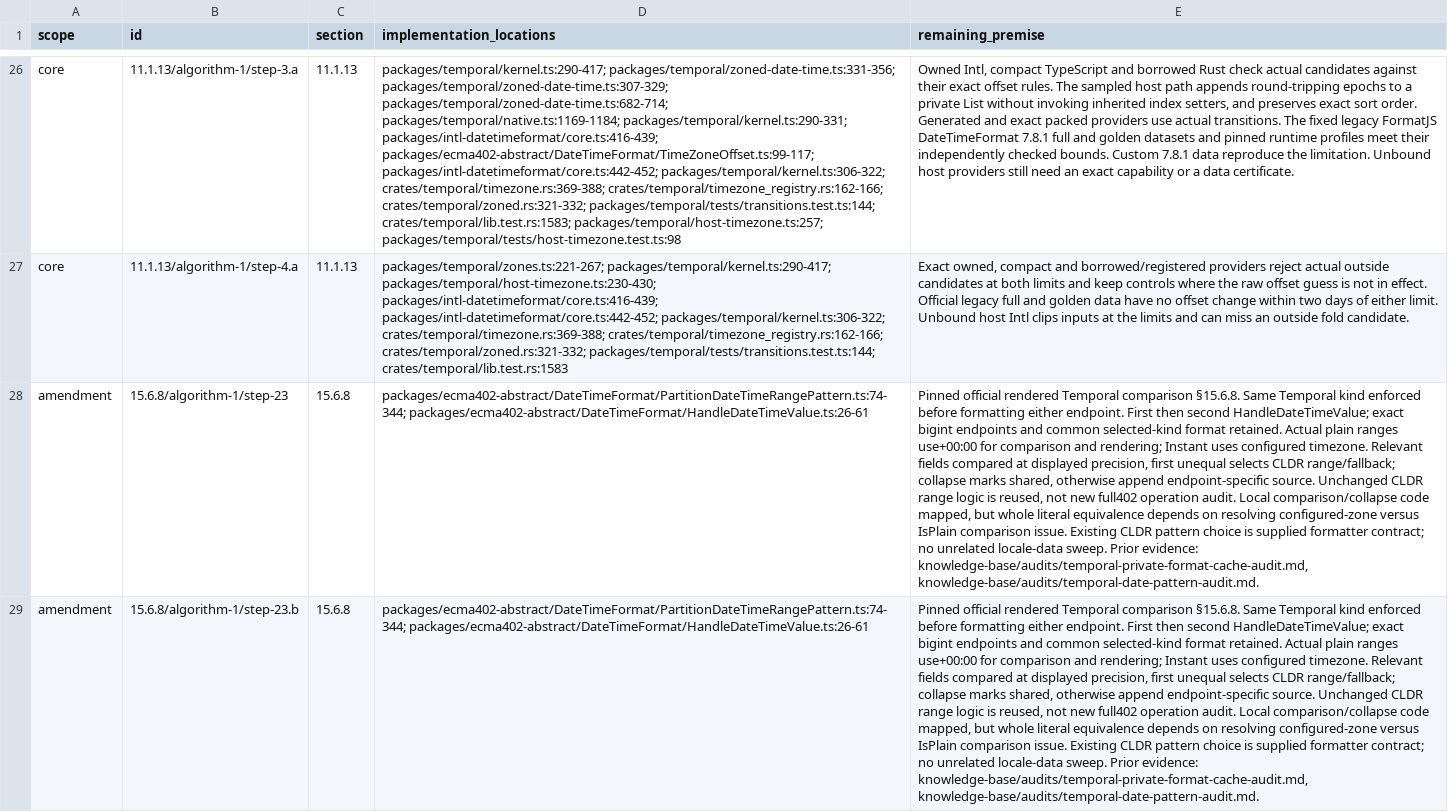
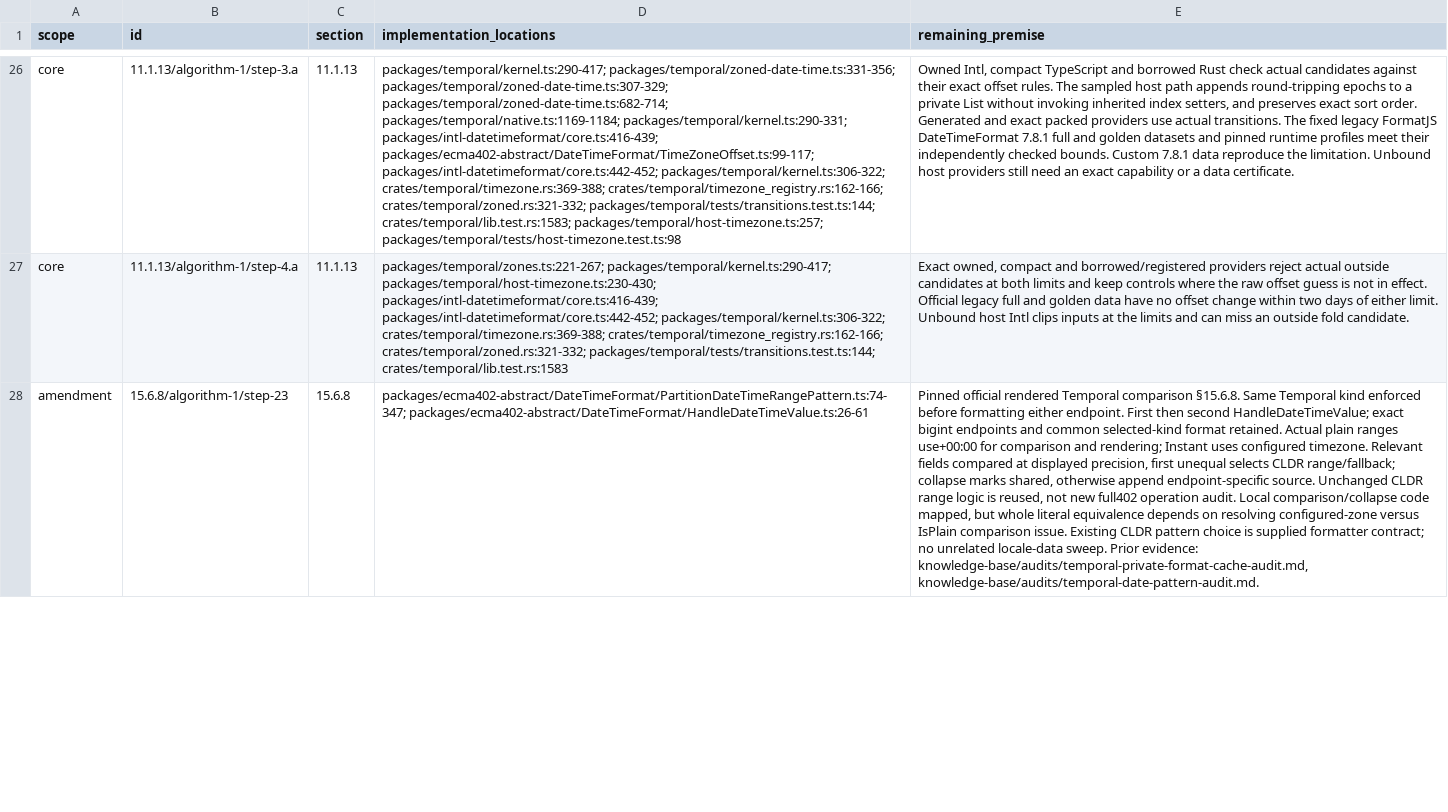
Before and after one commit to formatjs/formatjs, a TSV file: knowledge-base/audits/temporal-remaining-condition-steps.tsv, drawn as a sheet; only a part is shown, gaps mark what is left out; the diff covers the shown part only; the diff names each change by its address in the sheet, - before the commit and + after, or states it on an @@ line.

Commit message:
refactor(@formatjs/intl-datetimeformat): isolate private interval lookup

```diff
--- a/knowledge-base/audits/temporal-remaining-condition-steps.tsv
+++ b/knowledge-base/audits/temporal-remaining-condition-steps.tsv
-D28 (implementation_locations): packages/ecma402-abstract/DateTimeFormat/PartitionDateTimeRangePattern.ts:74-344; packages/ecma402-abstract/DateTimeFormat/HandleDateTimeValue.ts:26-61
+D28 (implementation_locations): packages/ecma402-abstract/DateTimeFormat/PartitionDateTimeRangePattern.ts:74-347; packages/ecma402-abstract/DateTimeFormat/HandleDateTimeValue.ts:26-61
-row 29: amendment | 15.6.8/algorithm-1/step-23.b | 15.6.8 | packages/ecma402-abstract/DateTimeFormat/PartitionDateTimeRangePattern.ts:74-344; packages/ecma402-abstract/DateTimeFormat/HandleDateTimeValue.ts:26-61 | Pinned official rendered Temporal comparison §15.6.8. Same Temporal kind enforced before formatting either endpoint. First then second HandleDateTimeValue; exact bigint endpoints and common selected-kind format retained. Actual plain ranges use+00:00 for comparison and rendering; Instant uses configured timezone. Relevant fields compared at displayed precision, first unequal selects CLDR range/fallback; collapse marks shared, otherwise append endpoint-specific source. Unchanged CLDR range logic is reused, not new full402 operation audit. Local comparison/collapse code mapped, but whole literal equivalence depends on resolving configured-zone versus IsPlain comparison issue. Existing CLDR pattern choice is supplied formatter contract; no unrelated locale-data sweep. Prior evidence: knowledge-base/audits/temporal-private-format-cache-audit.md, knowledge-base/audits/temporal-date-pattern-audit.md.
```
Also changed, not shown: 4 edited cells elsewhere in this file, knowledge-base/audits/temporal-conditional-families.tsv, 9 other files.
